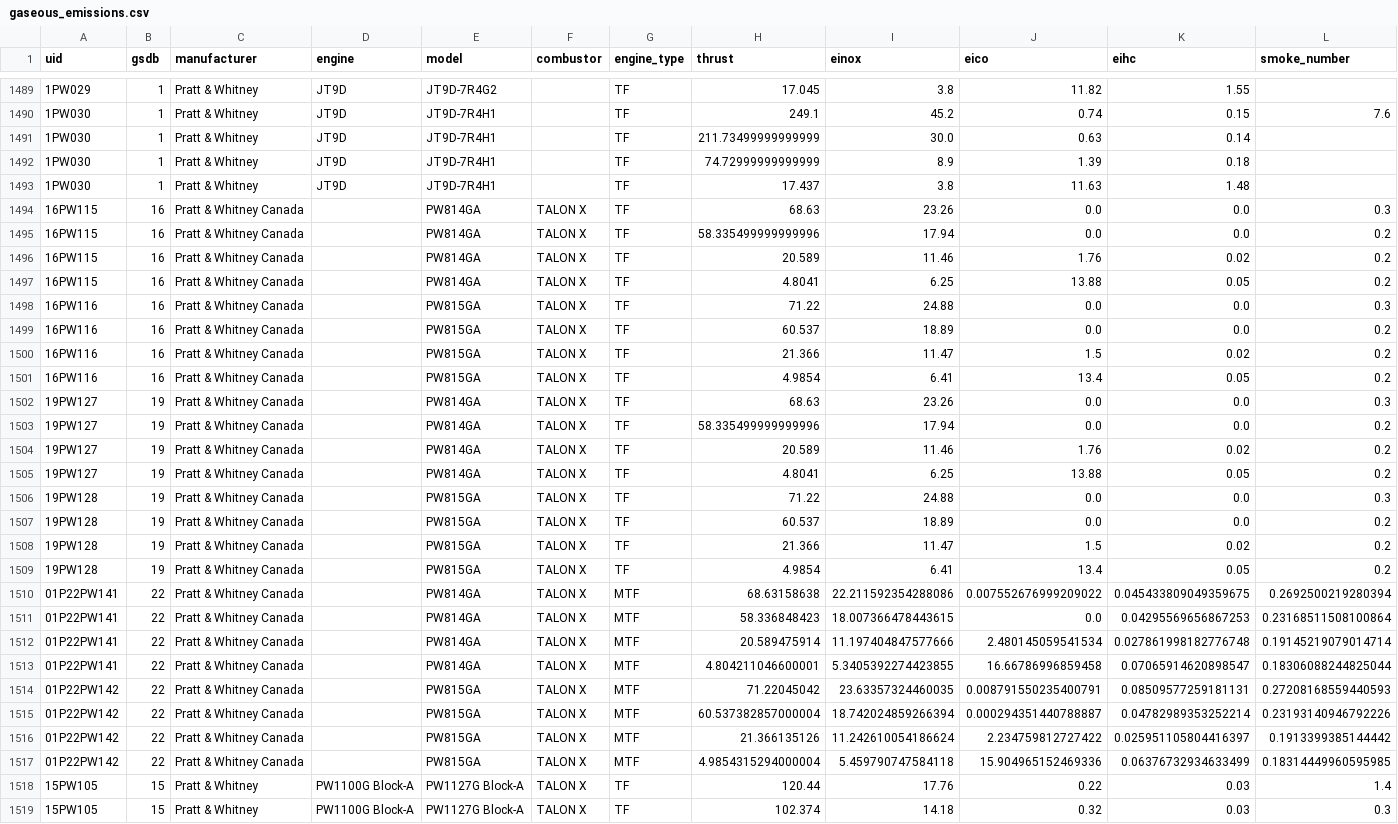
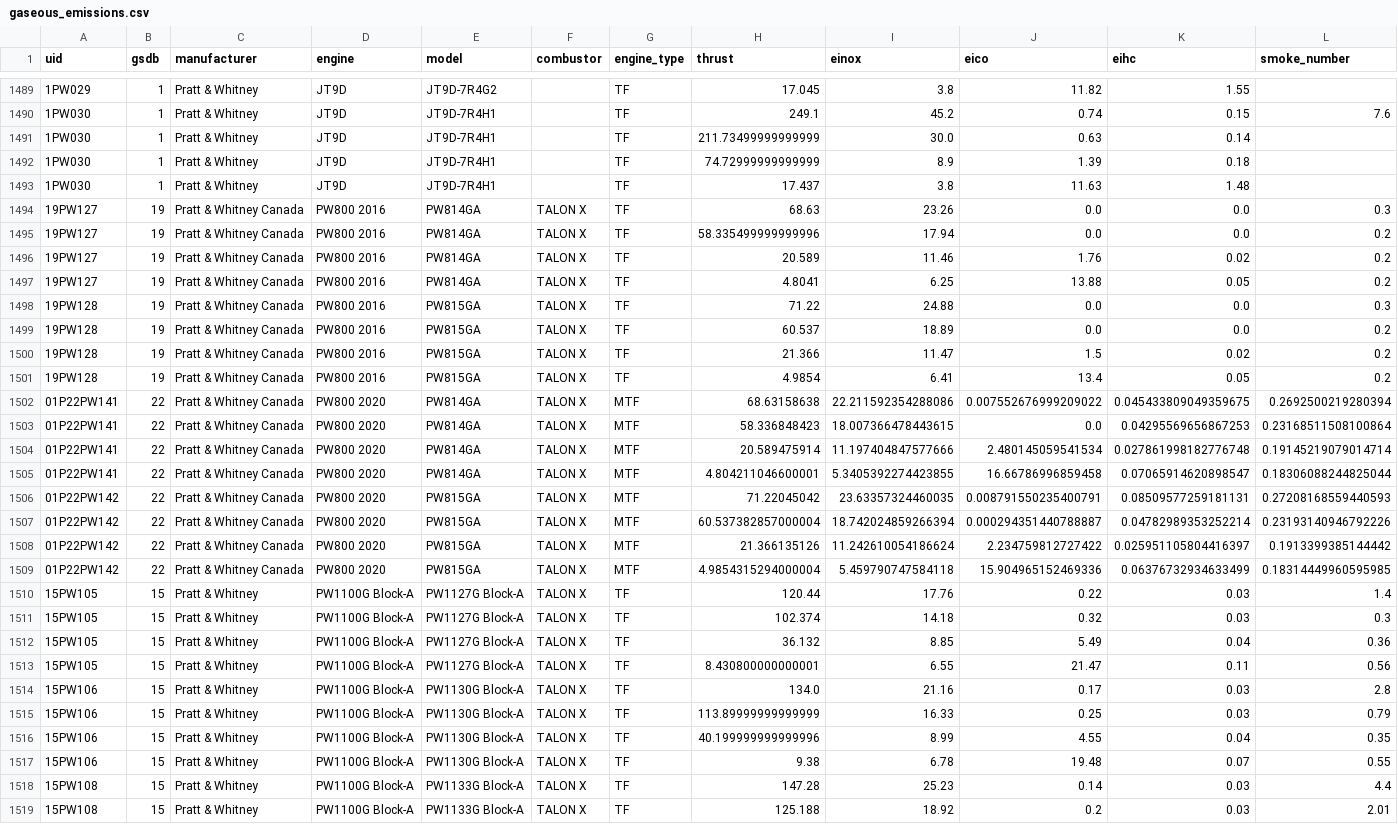
Before and after one commit to Musaefendic/icao-emissions, a CSV file: data/icao_databank/gaseous_emissions.csv, drawn as a sheet; only a part is shown, gaps mark what is left out; the shorter side is filled out with more unchanged rows; removed rows and columns are numbered as before the commit, all else as after; rows hold the shown columns only; the diff names each change by its address in the sheet, - before the commit and + after, or states it on an @@ line.

```diff
--- a/data/icao_databank/gaseous_emissions.csv
+++ b/data/icao_databank/gaseous_emissions.csv
-row 1494: 16PW115 | 16 | Pratt & Whitney Canada |  | PW814GA | TALON X | TF | 68.63 | 23.26 | 0.0 | 0.0 | 0.3
-row 1495: 16PW115 | 16 | Pratt & Whitney Canada |  | PW814GA | TALON X | TF | 58.335499999999996 | 17.94 | 0.0 | 0.0 | 0.2
-row 1496: 16PW115 | 16 | Pratt & Whitney Canada |  | PW814GA | TALON X | TF | 20.589 | 11.46 | 1.76 | 0.02 | 0.2
-row 1497: 16PW115 | 16 | Pratt & Whitney Canada |  | PW814GA | TALON X | TF | 4.8041 | 6.25 | 13.88 | 0.05 | 0.2
-row 1498: 16PW116 | 16 | Pratt & Whitney Canada |  | PW815GA | TALON X | TF | 71.22 | 24.88 | 0.0 | 0.0 | 0.3
-row 1499: 16PW116 | 16 | Pratt & Whitney Canada |  | PW815GA | TALON X | TF | 60.537 | 18.89 | 0.0 | 0.0 | 0.2
-row 1500: 16PW116 | 16 | Pratt & Whitney Canada |  | PW815GA | TALON X | TF | 21.366 | 11.47 | 1.5 | 0.02 | 0.2
-row 1501: 16PW116 | 16 | Pratt & Whitney Canada |  | PW815GA | TALON X | TF | 4.9854 | 6.41 | 13.4 | 0.05 | 0.2
-D1494:D1501 (engine): (empty)
+D1494:D1501 (engine): PW800 2016
-D1502:D1509 (engine): (empty)
+D1502:D1509 (engine): PW800 2020
```
Also changed, not shown: data/icao_databank/gaseous_certification.csv, 3 other files.
